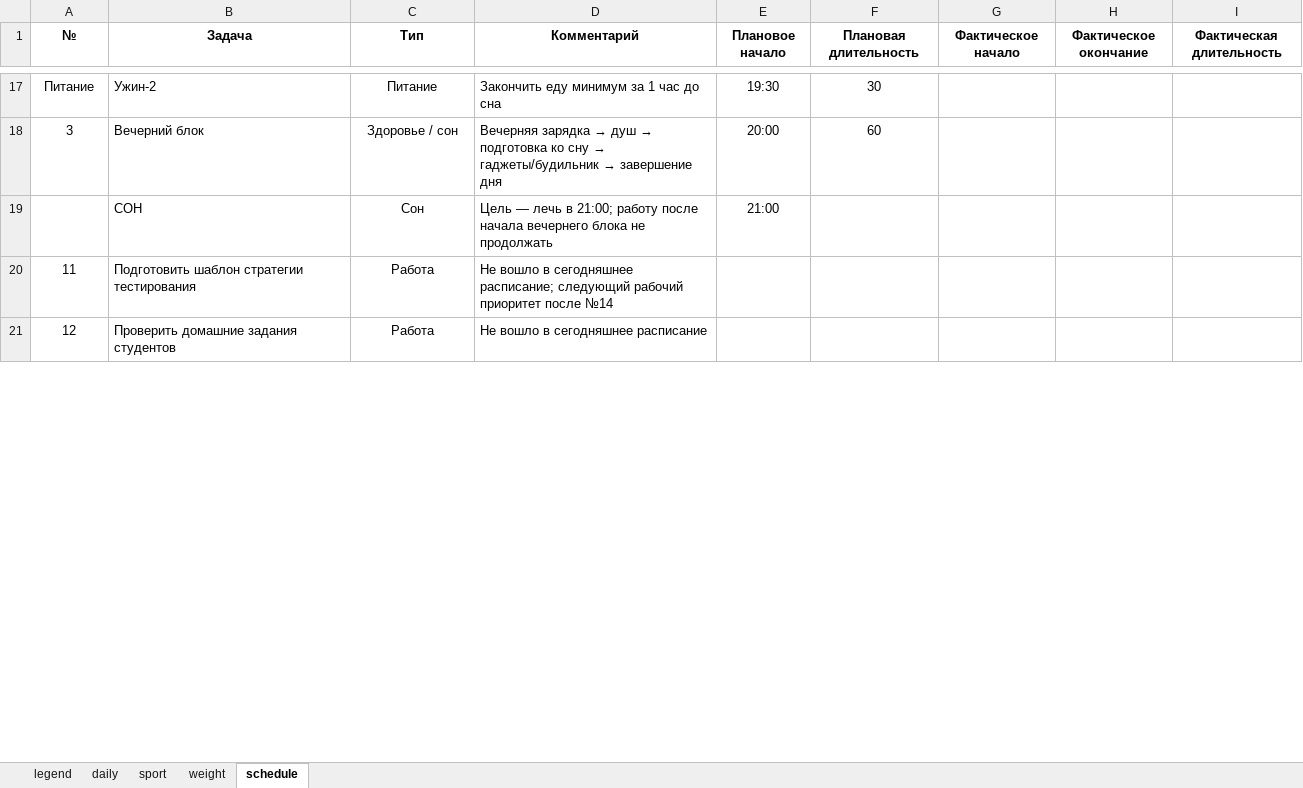
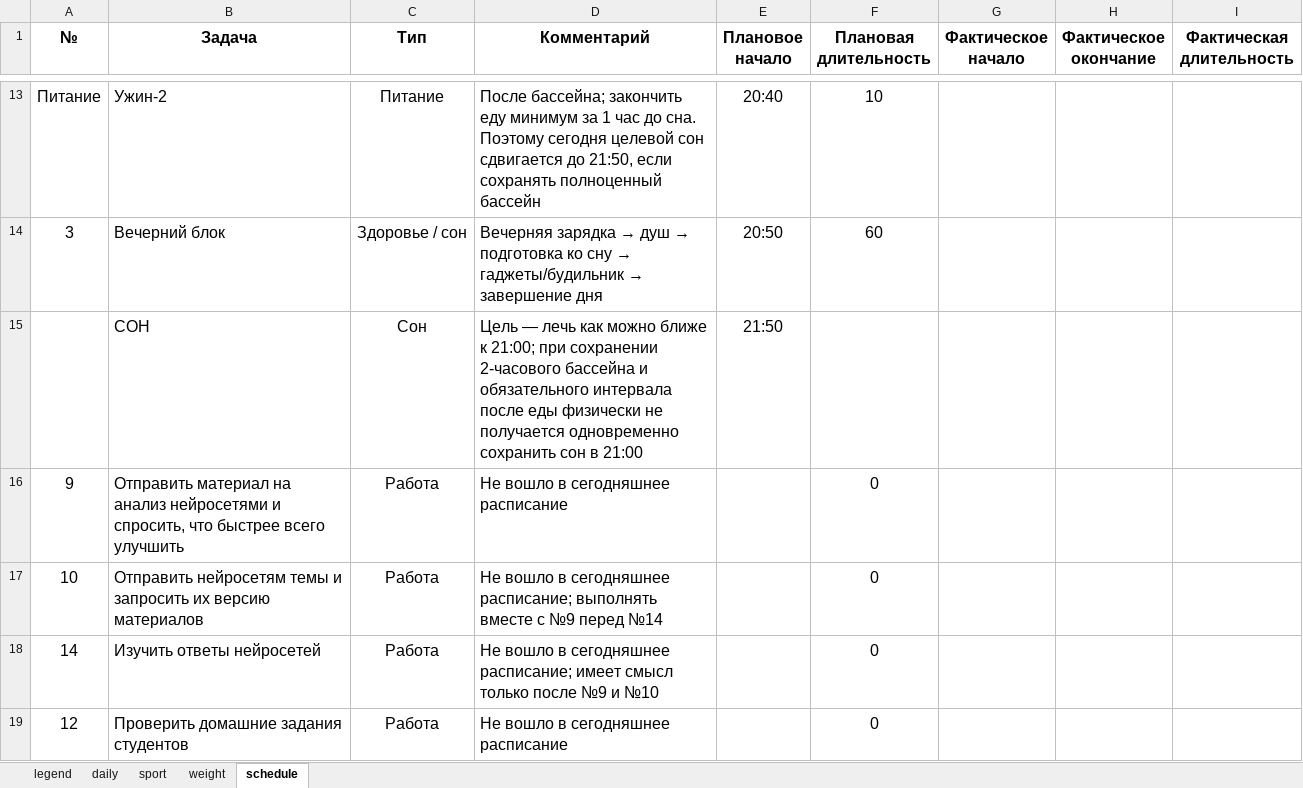
Before and after one commit to slqamsk/pr, an Excel workbook: tmp/pr - здоровье - измерения.xlsx, sheet schedule, drawn as a sheet; only a part is shown, gaps mark what is left out; values as stored, in another font and other column widths than the file's, no borders; charts and pictures not drawn; removed rows and columns are numbered as before the commit, all else as after; the diff covers the shown part only; the diff names each change by its address in the sheet, - before the commit and + after, or states it on an @@ line.

```diff
--- a/tmp/pr - здоровье - измерения.xlsx (sheet schedule)
+++ b/tmp/pr - здоровье - измерения.xlsx (sheet schedule)
@@ A1:I1 text size: larger @@
@@ A13:F14 text size: larger @@
-D13 (Комментарий): Закончить еду минимум за 1 час до сна
+D13 (Комментарий): После бассейна; закончить еду минимум за 1 час до сна. Поэтому сегодня целевой сон сдвигается до 21:50, если сохранять полноценный бассейн
-E13 (Плановое начало): 19:30
+E13 (Плановое начало): 20:40
-F13 (Плановая длительность): 30
+F13 (Плановая длительность): 10
-E14 (Плановое начало): 20:00
+E14 (Плановое начало): 20:50
@@ B15:E15 text size: larger @@
-D15 (Комментарий): …— лечь в 21:00; работу после начала вечернего блока не продолжать
+D15 (Комментарий): …— лечь как можно ближе к 21:00; при сохранении 2-часового бассейна и обязательного интервала после еды физически не получается одновременно сохранить сон в 21:00
-E15 (Плановое начало): 21:00
+E15 (Плановое начало): 21:50
-row 20: 11 | Подготовить шаблон стратегии тестирования | Работа | Не вошло в сегодняшнее расписание; следующий рабочий приоритет после №14
+row 16: 9 | Отправить материал на анализ нейросетями и спросить, что быстрее всего улучшить | Работа | Не вошло в сегодняшнее расписание |  | 0
+row 17: 10 | Отправить нейросетям темы и запросить их версию материалов | Работа | Не вошло в сегодняшнее расписание; выполнять вместе с №9 перед №14 |  | 0
+row 18: 14 | Изучить ответы нейросетей | Работа | Не вошло в сегодняшнее расписание; имеет смысл только после №9 и №10 |  | 0
@@ A19:D19 text size: larger @@
-F19 (Плановая длительность): (empty)
+F19 (Плановая длительность): 0
```
Also changed, not shown: 10 added rows, 11 removed rows, 19 edited cells and cell formats elsewhere in this sheet, sheet sport, sheet daily, sheet weight, 26 other files.
